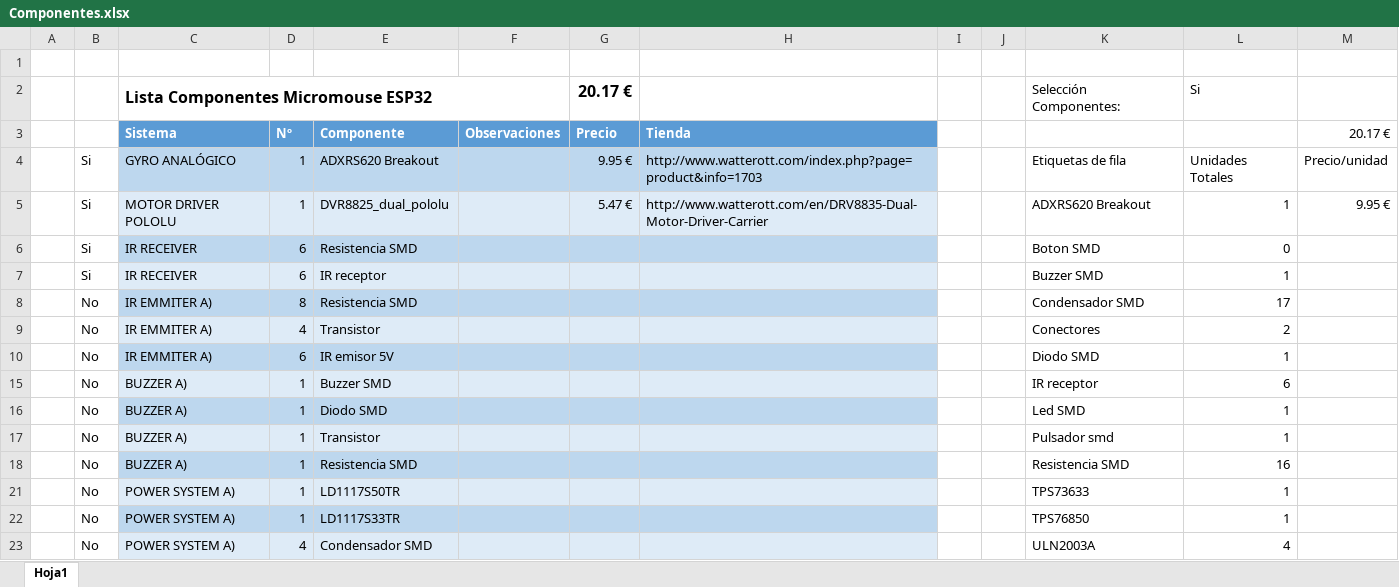
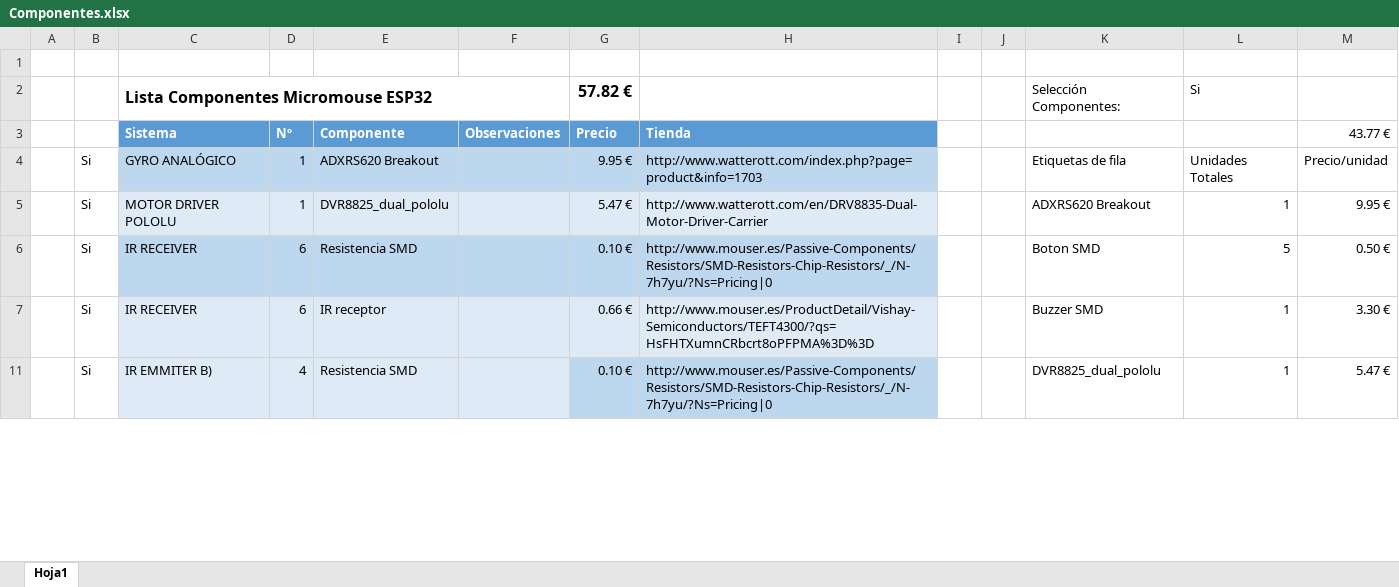
Before and after one commit to CRM-UAM/CRMaze32, an Excel workbook: Componentes.xlsx, sheet Hoja1, drawn as a sheet; only a part is shown; values as stored, in another font and other column widths than the file's, no borders; table styles not drawn; removed rows and columns are numbered as before the commit, all else as after; the diff covers the shown part only; the diff names each change by its address in the sheet, - before the commit and + after, or states it on an @@ line.

Commit message:
Placa CRMaze_board_futura con forma y componente colocados

```diff
--- a/Componentes.xlsx (sheet Hoja1)
+++ b/Componentes.xlsx (sheet Hoja1)
-G2 (Precio): 20.17 €
+G2 (Precio): 57.82 €
-M3: 20.17 €
+M3: 43.77 €
-G6 (Precio): (empty)
+G6 (Precio): 0.10 €
-H6 (Tienda): (empty)
+H6 (Tienda): http://www.mouser.es/Passive-Components/Resistors/SMD-Resistors-Chip-Resistors/_/N-7h7yu/?Ns=Pricing|0
-L6: 0
+L6: 5
-M6 (43.77 €): (empty)
+M6 (43.77 €): 0.50 €
-G7 (Precio): (empty)
+G7 (Precio): 0.66 €
-H7 (Tienda): (empty)
+H7 (Tienda): http://www.mouser.es/ProductDetail/Vishay-Semiconductors/TEFT4300/?qs=HsFHTXumnCRbcrt8oPFPMA%3D%3D
-M7 (43.77 €): (empty)
+M7 (43.77 €): 3.30 €
@@ row 8 hidden:  | No | IR EMMITER A) | 8 | Resistencia SMD |  |  |  |  |  | Condensador SMD | 17 @@
@@ row 9 hidden:  | No | IR EMMITER A) | 4 | Transistor |  |  |  |  |  | Conectores | 2 @@
-row 10:  | No | IR EMMITER A) | 6 | IR emisor 5V |  |  |  |  |  | Diodo SMD | 1
-row 15:  | No | BUZZER A) | 1 | Buzzer SMD |  |  |  |  |  | IR receptor | 6
-row 16:  | No | BUZZER A) | 1 | Diodo SMD |  |  |  |  |  | Led SMD | 1
@@ row 17 hidden:  | No | BUZZER A) | 1 | Transistor |  |  |  |  |  | Pulsador smd | 1 @@
-row 18:  | No | BUZZER A) | 1 | Resistencia SMD |  |  |  |  |  | Resistencia SMD | 16
-row 21:  | No | POWER SYSTEM A) | 1 | LD1117S50TR |  |  |  |  |  | TPS73633 | 1
-row 22:  | No | POWER SYSTEM A) | 1 | LD1117S33TR |  |  |  |  |  | TPS76850 | 1
-row 23:  | No | POWER SYSTEM A) | 4 | Condensador SMD |  |  |  |  |  | ULN2003A | 4
+row 11:  | Si | IR EMMITER B) | 4 | Resistencia SMD |  | 0.10 € | http://www.mouser.es/Passive-Components/Resistors/SMD-Resistors-Chip-Resistors/_/N-7h7yu/?Ns=Pricing|0 |  |  | DVR8825_dual_pololu | 1 | 5.47 €
```
Also changed, not shown: 11 added rows, 24 edited cells and cell formats elsewhere in this sheet, hidden cells, 24 other files.
